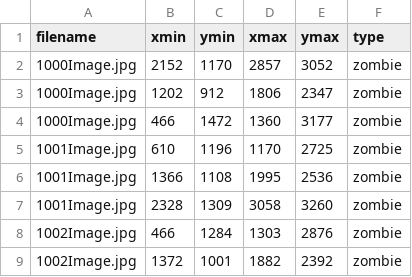
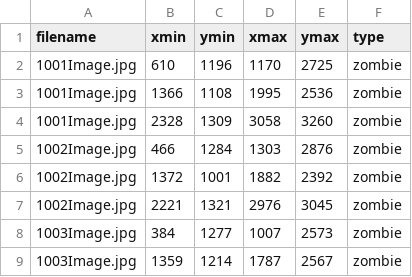
Before and after one commit to aborger/Dragon-Vision, a CSV file: DataSet/DataSet/Training.csv, drawn as a sheet; only a part is shown; the shorter side is filled out with more unchanged rows; the diff names each change by its address in the sheet, - before the commit and + after, or states it on an @@ line.

Commit message:
Added Image Sets

```diff
--- a/DataSet/DataSet/Training.csv
+++ b/DataSet/DataSet/Training.csv
-row 2: 1000Image.jpg | 2152 | 1170 | 2857 | 3052 | zombie
-row 3: 1000Image.jpg | 1202 | 912 | 1806 | 2347 | zombie
-row 4: 1000Image.jpg | 466 | 1472 | 1360 | 3177 | zombie
```
Also changed, not shown: 2 other files.
